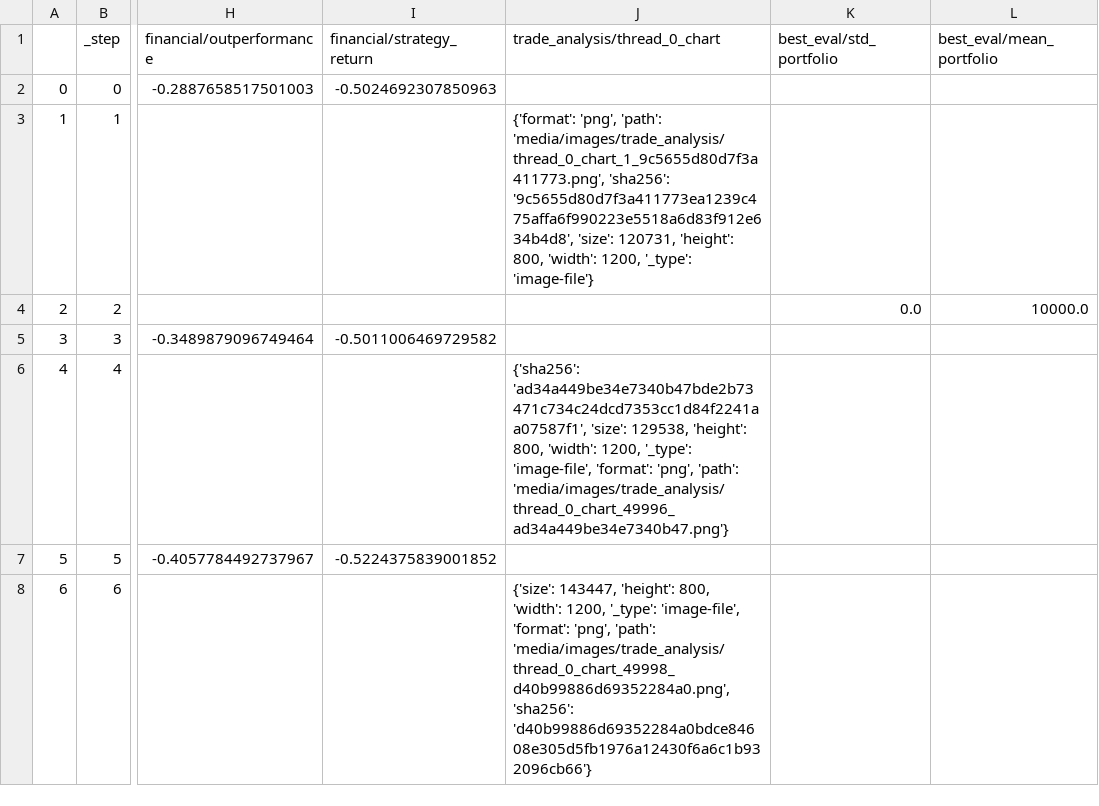
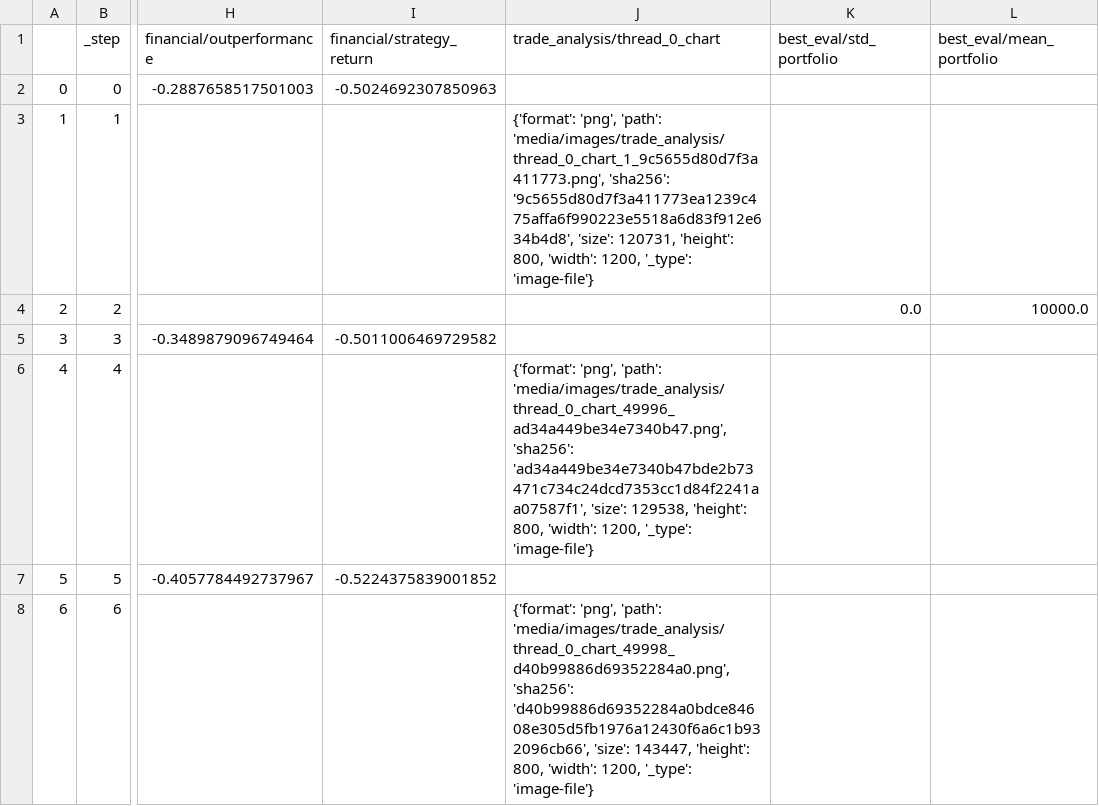
Before and after one commit to zhivko/ai-trading-bot-3, a CSV file: results/metrics.csv, drawn as a sheet; only a part is shown, gaps mark what is left out; the diff names each change by its address in the sheet, - before the commit and + after, or states it on an @@ line.

```diff
--- a/results/metrics.csv
+++ b/results/metrics.csv
-J6 (trade_analysis/thread_0_chart): {'sha256': 'ad34a449be34e7340b47bde2b73471c734c24dcd7353cc1d84f2241aa07587f1', 'size': 129538, 'height': 800, 'width': 1200, '_type': 'image-file', 'format': 'png', 'path': 'media/images/trade_analysis/thread_0_chart_49996_ad34a449be34e7340b47.png'}
+J6 (trade_analysis/thread_0_chart): {'format': 'png', 'path': 'media/images/trade_analysis/thread_0_chart_49996_ad34a449be34e7340b47.png', 'sha256': 'ad34a449be34e7340b47bde2b73471c734c24dcd7353cc1d84f2241aa07587f1', 'size': 129538, 'height': 800, 'width': 1200, '_type': 'image-file'}
-J8 (trade_analysis/thread_0_chart): {'size': 143447, 'height': 800, 'width': 1200, '_type': 'image-file', 'format': 'png', 'path': 'media/images/trade_analysis/thread_0_chart_49998_d40b99886d69352284a0.png', 'sha256': 'd40b99886d69352284a0bdce84608e305d5fb1976a12430f6a6c1b932096cb66'}
+J8 (trade_analysis/thread_0_chart): {'format': 'png', 'path': 'media/images/trade_analysis/thread_0_chart_49998_d40b99886d69352284a0.png', 'sha256': 'd40b99886d69352284a0bdce84608e305d5fb1976a12430f6a6c1b932096cb66', 'size': 143447, 'height': 800, 'width': 1200, '_type': 'image-file'}
```
Also changed, not shown: 1 other file.
